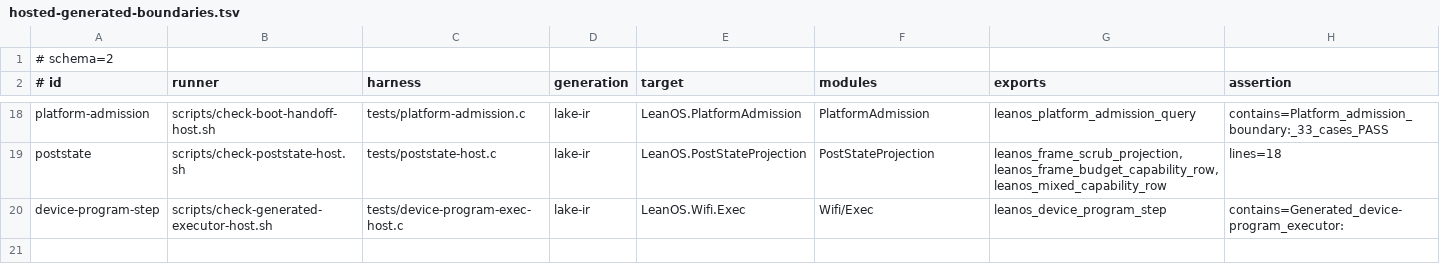
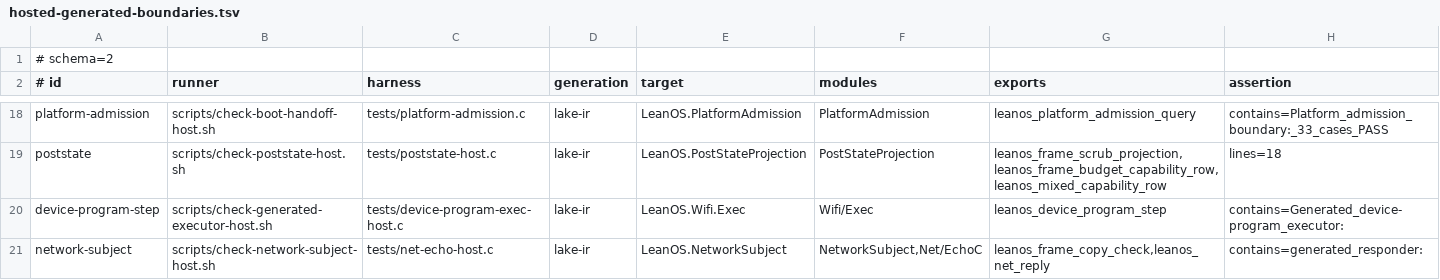
Before and after one commit to rudi-cilibrasi/leanos, a TSV file: scripts/hosted-generated-boundaries.tsv, drawn as a sheet; only a part is shown, gaps mark what is left out.

```diff
--- a/scripts/hosted-generated-boundaries.tsv
+++ b/scripts/hosted-generated-boundaries.tsv
@@ -20 +20,2 @@ poststate	scripts/check-poststate-host.sh	tests/poststate-host.c	lake-ir	LeanOS.
 device-program-step	scripts/check-generated-executor-host.sh	tests/device-program-exec-host.c	lake-ir	LeanOS.Wifi.Exec	Wifi/Exec	leanos_device_program_step	contains=Generated_device-program_executor:
+network-subject	scripts/check-network-subject-host.sh	tests/net-echo-host.c	lake-ir	LeanOS.NetworkSubject	NetworkSubject,Net/EchoC	leanos_frame_copy_check,leanos_net_reply	contains=generated_responder:
```
Also changed, not shown: scripts/syscall-numbers.tsv, scripts/trusted-declarations.tsv, 46 other files.
